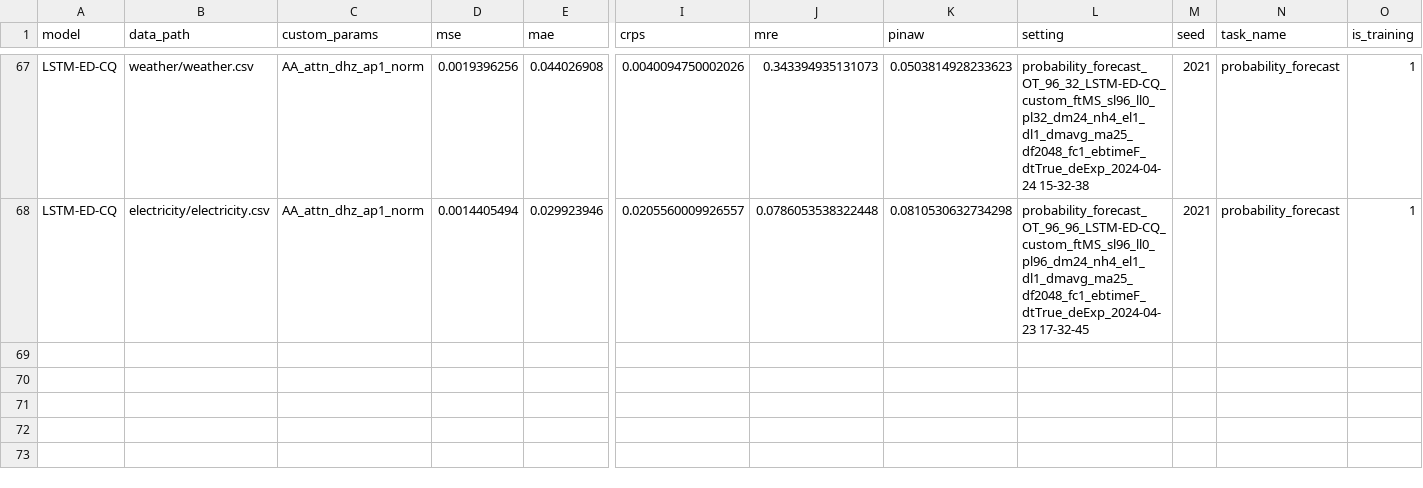
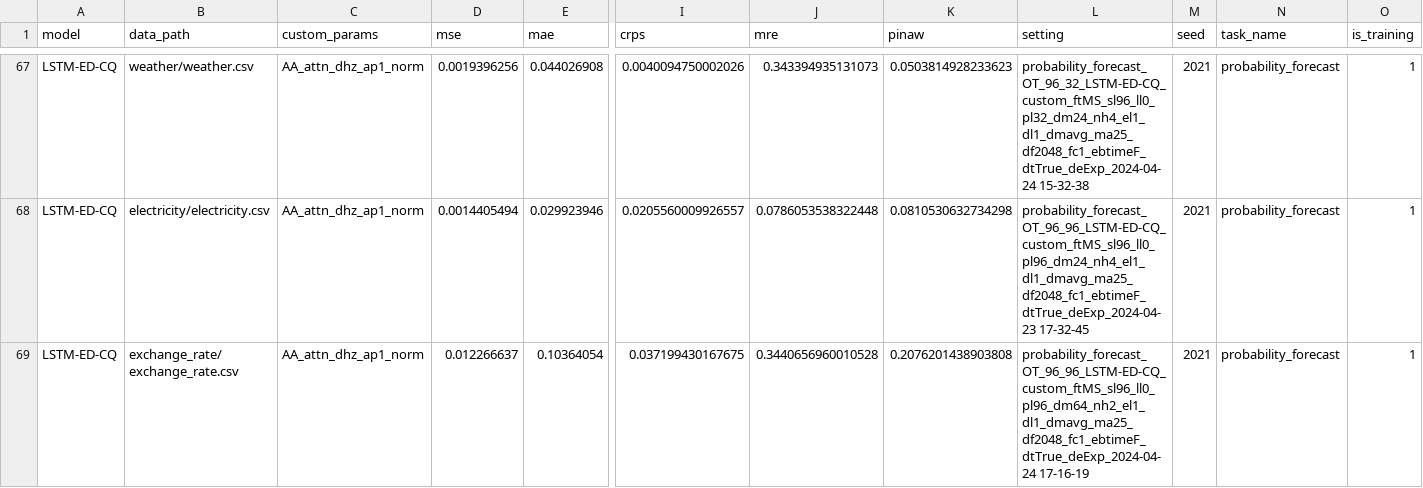
Before and after one commit to Jack251970/Time-Series-Library, a CSV file: data/probability_forecast/data_baseline_paper.csv, drawn as a sheet; only a part is shown, gaps mark what is left out; rows hold the shown columns only; the diff names each change by its address in the sheet, - before the commit and + after, or states it on an @@ line.

Commit message:
测试

```diff
--- a/data/probability_forecast/data_baseline_paper.csv
+++ b/data/probability_forecast/data_baseline_paper.csv
+row 69: LSTM-ED-CQ | exchange_rate/exchange_rate.csv | AA_attn_dhz_ap1_norm | 0.012266637 | 0.10364054 | 0.037199430167675 | 0.3440656960010528 | 0.2076201438903808 | probability_forecast_OT_96_96_LSTM-ED-CQ_custom_ftMS_sl96_ll0_pl96_dm64_nh2_el1_dl1_dmavg_ma25_df2048_fc1_ebtimeF_dtTrue_deExp_2024-04-24 17-16-19 | 2021 | probability_forecast | 1
```
